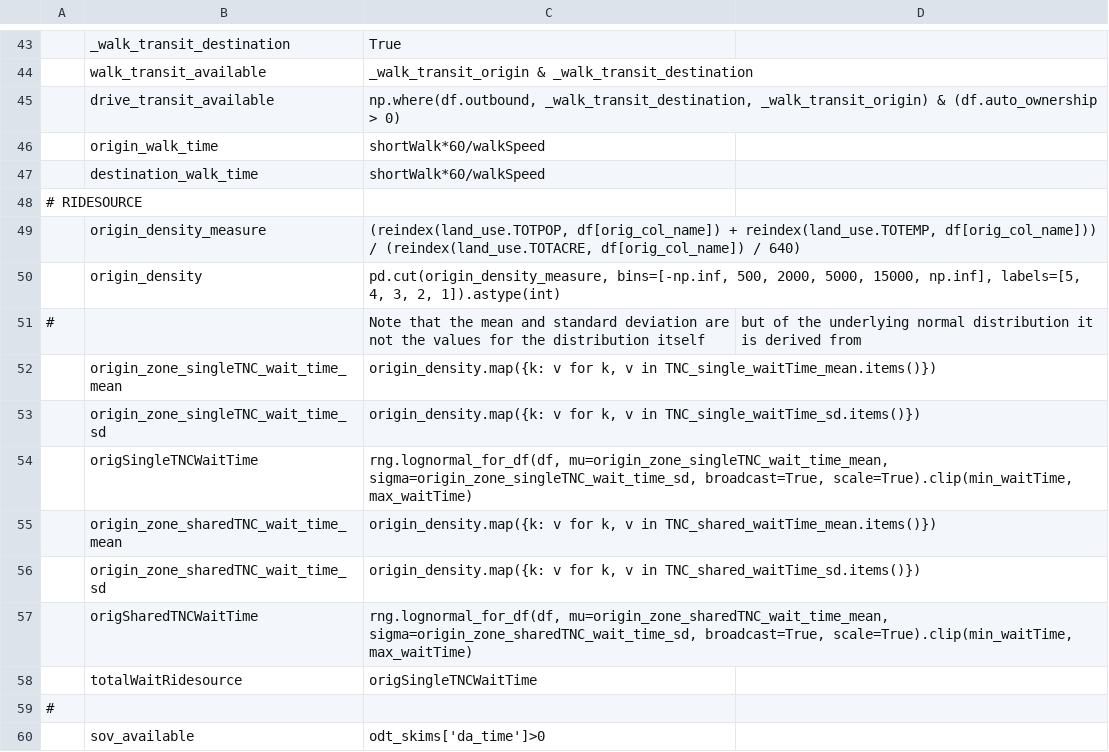
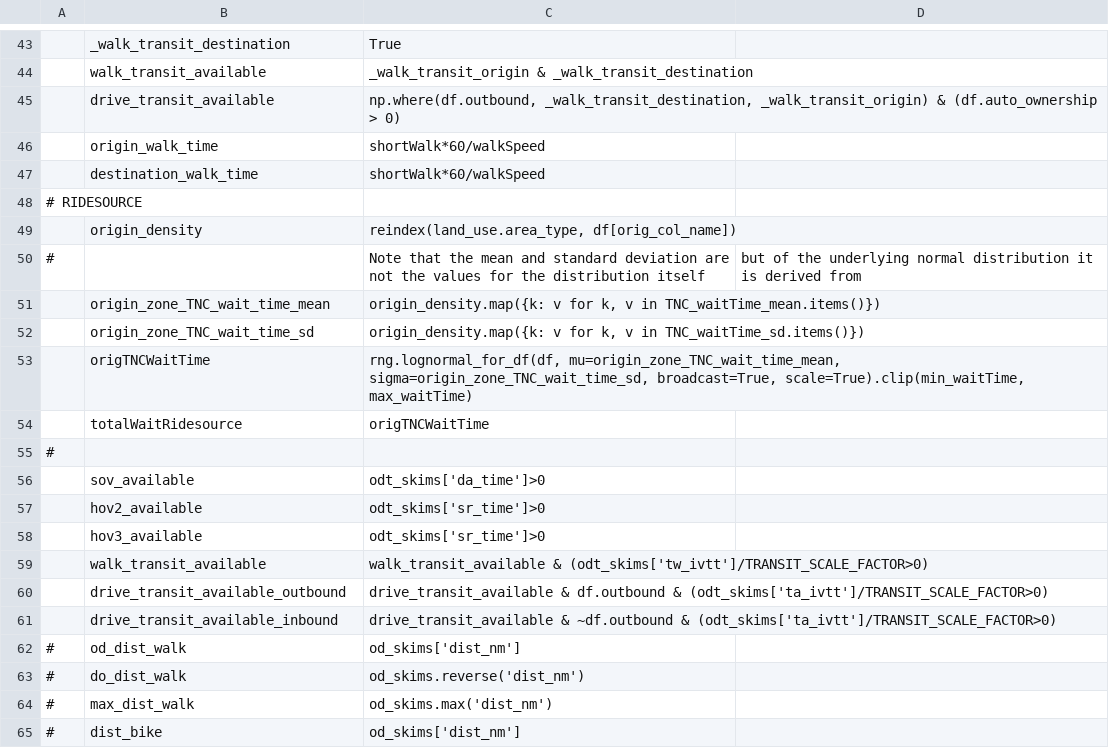
Before and after one commit to wsp-sag/lighthouse, a CSV file: model/configs/trip_mode_choice_annotate_trips_preprocessor.csv, drawn as a sheet; only a part is shown, gaps mark what is left out; the shorter side is filled out with more unchanged rows; removed rows and columns are numbered as before the commit, all else as after; the diff names each change by its address in the sheet, - before the commit and + after, or states it on an @@ line.

Commit message:
Align TNC wait times to CTPS assumptions

```diff
--- a/model/configs/trip_mode_choice_annotate_trips_preprocessor.csv
+++ b/model/configs/trip_mode_choice_annotate_trips_preprocessor.csv
-row 49:  | origin_density_measure | (reindex(land_use.TOTPOP, df[orig_col_name]) + reindex(land_use.TOTEMP, df[orig_col_name])) / (reindex(land_use.TOTACRE, df[orig_col_name]) / 640)
-C49: pd.cut(origin_density_measure, bins=[-np.inf, 500, 2000, 5000, 15000, np.inf], labels=[5, 4, 3, 2, 1]).astype(int)
+C49: reindex(land_use.area_type, df[orig_col_name])
-B51: origin_zone_singleTNC_wait_time_mean
+B51: origin_zone_TNC_wait_time_mean
-C51: …v in TNC_single_waitTime_mean.items()})
+C51: …v in TNC_waitTime_mean.items()})
-B52: origin_zone_singleTNC_wait_time_sd
+B52: origin_zone_TNC_wait_time_sd
-C52: …v in TNC_single_waitTime_sd.items()})
+C52: …v in TNC_waitTime_sd.items()})
-B53: origSingleTNCWaitTime
+B53: origTNCWaitTime
-C53: rng.lognormal_for_df(df, mu=origin_zone_singleTNC_wait_time_mean, sigma=origin_zone_singleTNC_wait_time_sd, broadcast=True, scale=True).clip(min_waitTime,…
+C53: rng.lognormal_for_df(df, mu=origin_zone_TNC_wait_time_mean, sigma=origin_zone_TNC_wait_time_sd, broadcast=True, scale=True).clip(min_waitTime,…
-row 55:  | origin_zone_sharedTNC_wait_time_mean | origin_density.map({k: v for k, v in TNC_shared_waitTime_mean.items()})
-row 56:  | origin_zone_sharedTNC_wait_time_sd | origin_density.map({k: v for k, v in TNC_shared_waitTime_sd.items()})
-row 57:  | origSharedTNCWaitTime | rng.lognormal_for_df(df, mu=origin_zone_sharedTNC_wait_time_mean, sigma=origin_zone_sharedTNC_wait_time_sd, broadcast=True, scale=True).clip(min_waitTime, max_waitTime)
-C54: origSingleTNCWaitTime
+C54: origTNCWaitTime
```
Also changed, not shown: model/configs/tour_mode_choice_annotate_choosers_preprocessor.csv, 2 other files.
